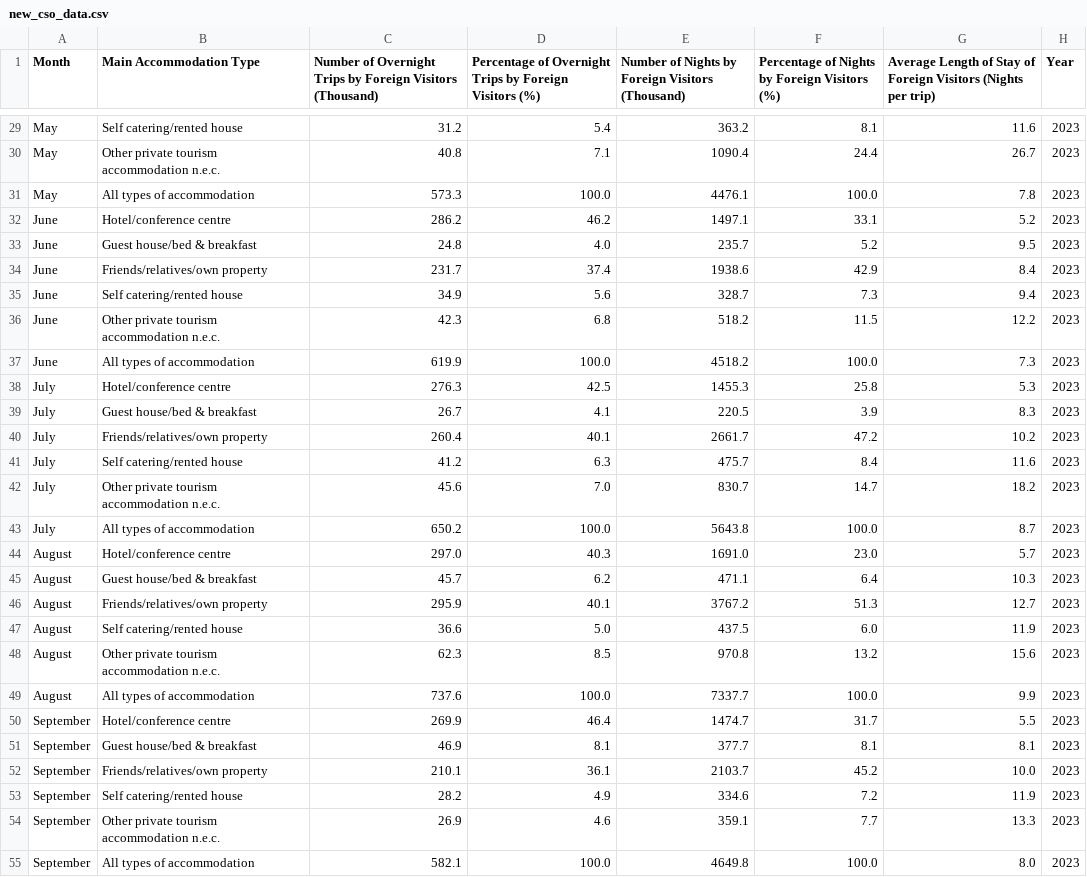
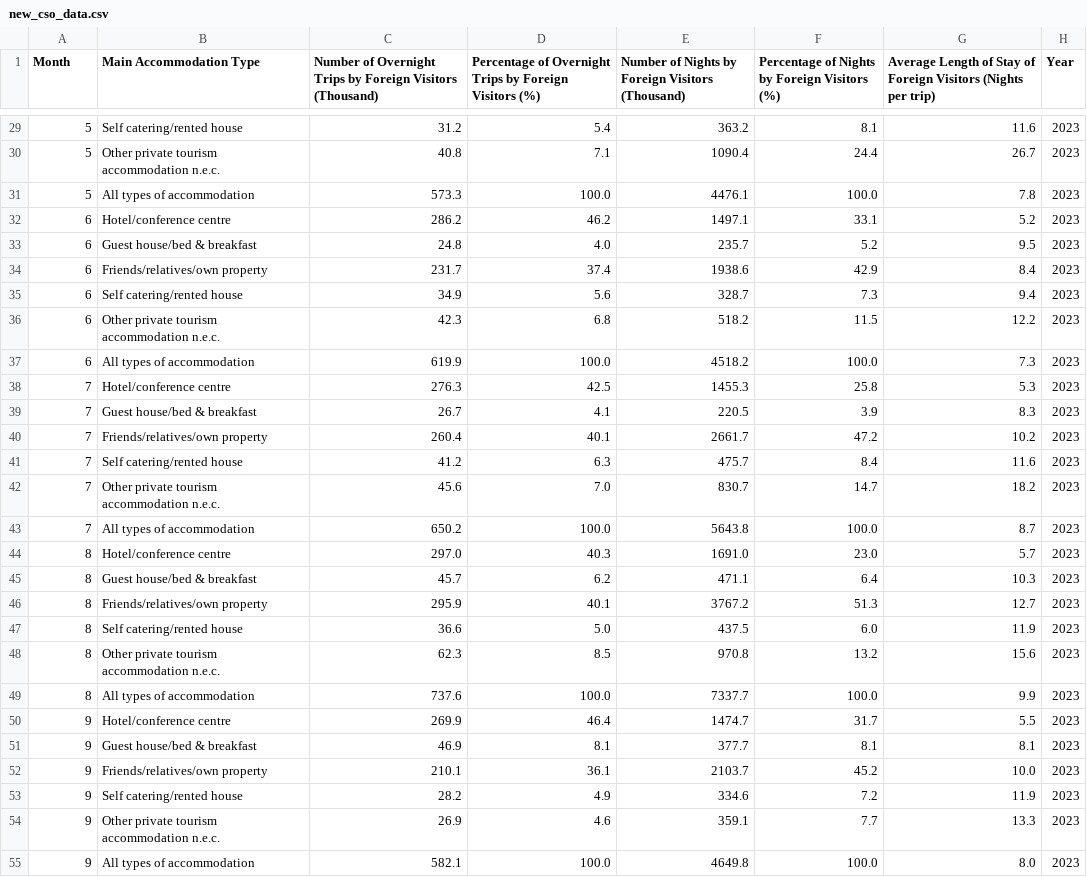
Before and after one commit to IssetVillegas/CCT-Dublin-msc-da-sept-24-sem-1-ca1-IssetVillegas, a CSV file: new_cso_data.csv, drawn as a sheet; only a part is shown, gaps mark what is left out; the diff covers the shown part only; the diff names each change by its address in the sheet, - before the commit and + after, or states it on an @@ line.

```diff
--- a/new_cso_data.csv
+++ b/new_cso_data.csv
-A29:A31 (Month): May
+A29:A31 (Month): 5
-A32:A37 (Month): June
+A32:A37 (Month): 6
-A38:A43 (Month): July
+A38:A43 (Month): 7
-A44:A49 (Month): August
+A44:A49 (Month): 8
-A50:A55 (Month): September
+A50:A55 (Month): 9
```
Also changed, not shown: 93 edited cells elsewhere in this file, 2 other files.
